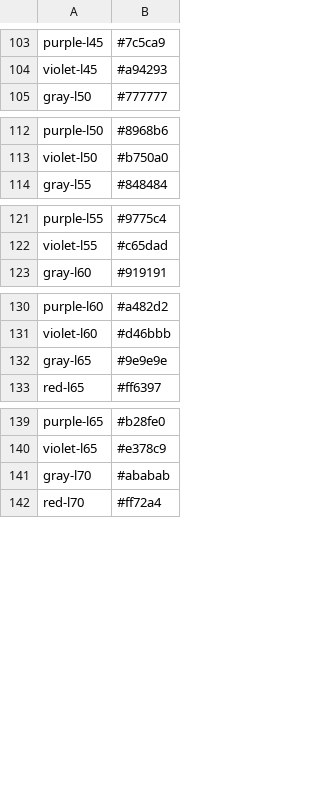
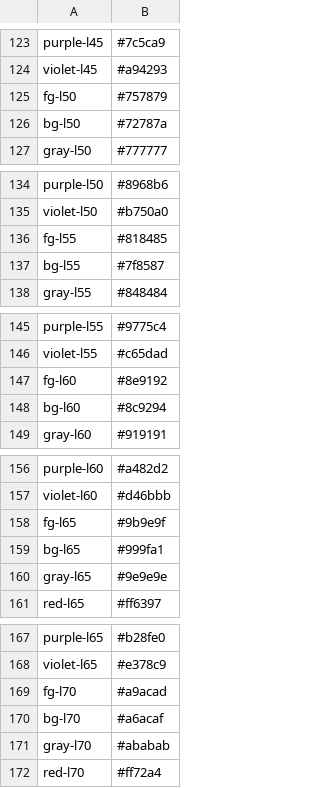
Before and after one commit to lpm11/melanite, a TSV file: generator/melanite.tsv, drawn as a sheet; only a part is shown, gaps mark what is left out; the diff covers the shown part only; the diff names each change by its address in the sheet, - before the commit and + after, or states it on an @@ line.

```diff
--- a/generator/melanite.tsv
+++ b/generator/melanite.tsv
+row 125: fg-l50 | #757879
+row 126: bg-l50 | #72787a
+row 136: fg-l55 | #818485
+row 137: bg-l55 | #7f8587
+row 147: fg-l60 | #8e9192
+row 148: bg-l60 | #8c9294
+row 158: fg-l65 | #9b9e9f
+row 159: bg-l65 | #999fa1
+row 169: fg-l70 | #a9acad
+row 170: bg-l70 | #a6acaf
```
Also changed, not shown: 32 added rows elsewhere in this file, 1 other file.
